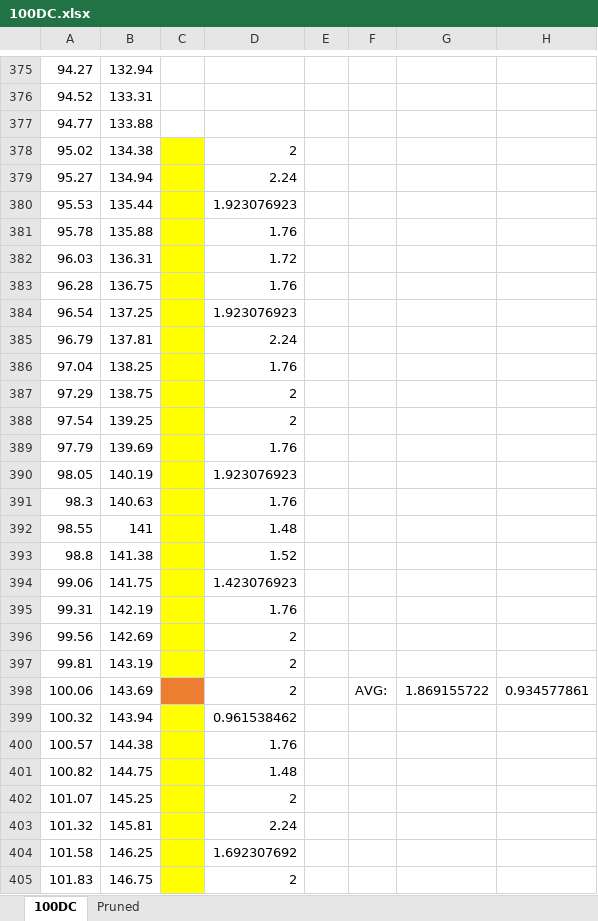
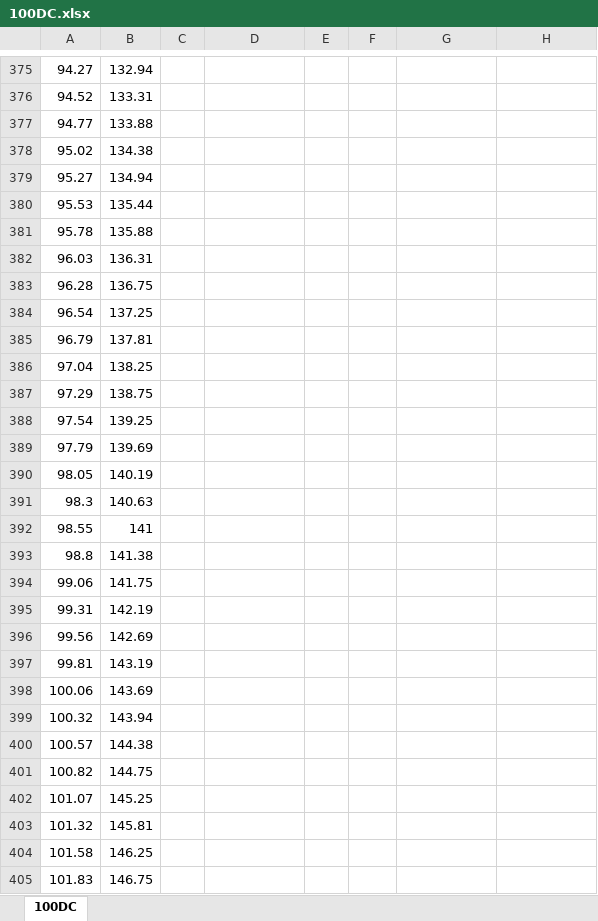
Before and after one commit to seth-sievers/reflow-oven, an Excel workbook: python/testRuns/calibrationRuns/100DC.xlsx, sheet 100DC, drawn as a sheet; only a part is shown, gaps mark what is left out; values as stored, in another font and other column widths than the file's, no borders; charts and pictures not drawn; the diff covers the shown part only; the diff names each change by its address in the sheet, - before the commit and + after, or states it on an @@ line.

```diff
--- a/python/testRuns/calibrationRuns/100DC.xlsx (sheet 100DC)
+++ b/python/testRuns/calibrationRuns/100DC.xlsx (sheet 100DC)
-sheet tab: Pruned
-C378:C397 fill: #FFFF00
+C378:C397 fill: none
-D378: 2
+D378: (empty)
-D379: 2.24
+D379: (empty)
-D380: 1.923076923
+D380: (empty)
-D381: 1.76
+D381: (empty)
-D382: 1.72
+D382: (empty)
-D383: 1.76
+D383: (empty)
-D384: 1.923076923
+D384: (empty)
-D385: 2.24
+D385: (empty)
-D386: 1.76
+D386: (empty)
-D387:D388: 2
+D387:D388: (empty)
-D389: 1.76
+D389: (empty)
-D390: 1.923076923
+D390: (empty)
-D391: 1.76
+D391: (empty)
-D392: 1.48
+D392: (empty)
-D393: 1.52
+D393: (empty)
-D394: 1.423076923
+D394: (empty)
-D395: 1.76
+D395: (empty)
-D396:D398: 2
+D396:D398: (empty)
-C398 fill: #ED7D31
+C398 fill: none
-F398: AVG:
+F398: (empty)
-G398: 1.869155722
+G398: (empty)
-H398: 0.934577861
+H398: (empty)
-C399:C405 fill: #FFFF00
+C399:C405 fill: none
-D399: 0.961538462
+D399: (empty)
-D400: 1.76
+D400: (empty)
-D401: 1.48
+D401: (empty)
-D402: 2
+D402: (empty)
-D403: 2.24
+D403: (empty)
-D404: 1.692307692
+D404: (empty)
-D405: 2
+D405: (empty)
```
Also changed, not shown: 41 edited cells and cell formats elsewhere in this sheet, charts or pictures, python/testRuns/calibrationRuns/50DC.xlsx, 7 other files.
